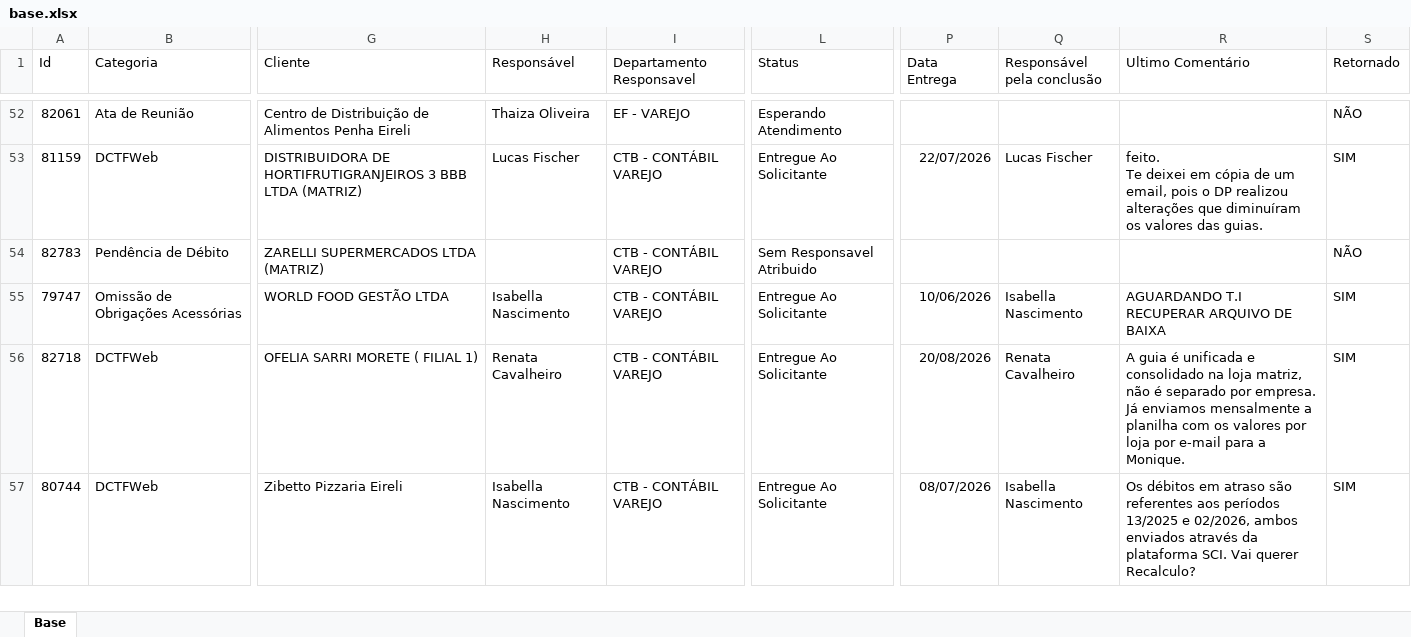
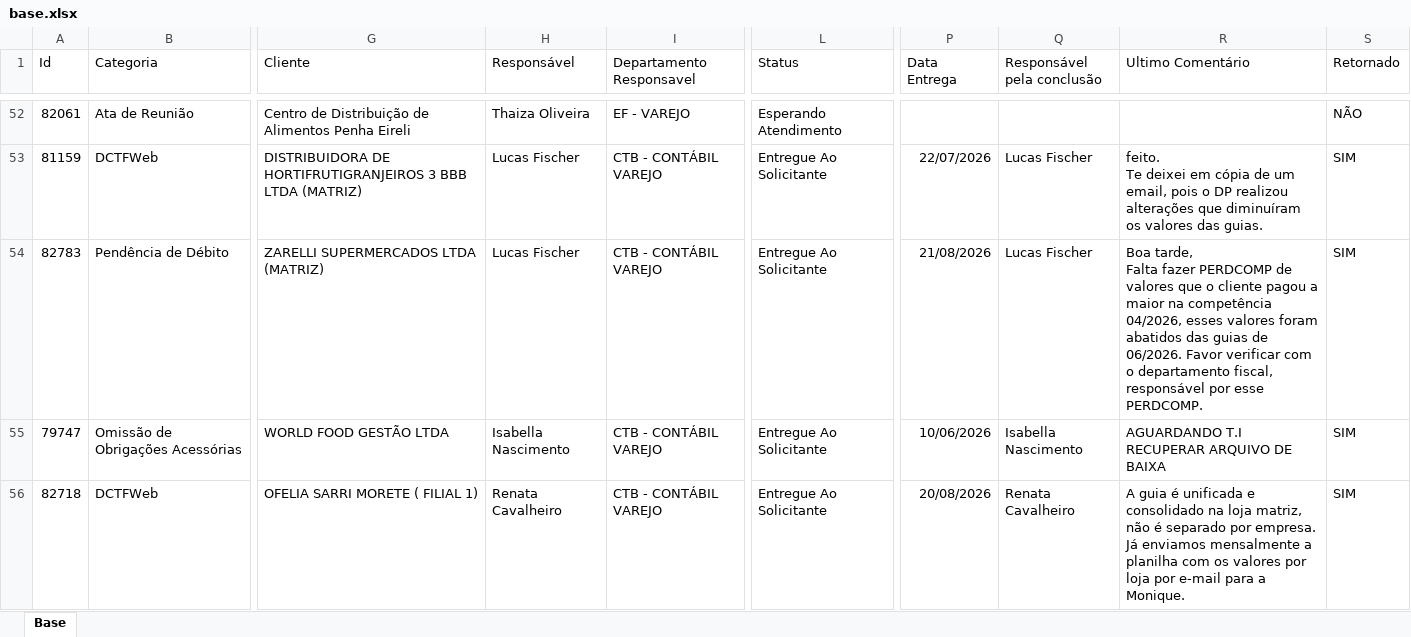
Before and after one commit to Controladoria-MG/Portal-dos-chamados, an Excel workbook: data/base.xlsx, sheet Base, drawn as a sheet; only a part is shown, gaps mark what is left out; the shorter side is filled out with more unchanged rows; values as stored, in another font and other column widths than the file's, no borders; table styles not drawn; ↵ is a line break in a cell; the diff covers the shown part only; the diff names each change by its address in the sheet, - before the commit and + after, or states it on an @@ line.

```diff
--- a/data/base.xlsx (sheet Base)
+++ b/data/base.xlsx (sheet Base)
-H54 (Responsável): (empty)
+H54 (Responsável): Lucas Fischer
-L54 (Status): Sem Responsavel Atribuido
+L54 (Status): Entregue Ao Solicitante
-P54 (Data Entrega): (empty)
+P54 (Data Entrega): 21/08/2026
-Q54 (Responsável pela conclusão): (empty)
+Q54 (Responsável pela conclusão): Lucas Fischer
-R54 (Ultimo Comentário): (empty)
+R54 (Ultimo Comentário): Boa tarde, ↵ Falta fazer PERDCOMP de valores que o cliente pagou a maior na competência 04/2026, esses valores foram abatidos das guias de 06/2026. Favor verificar com o departamento fiscal, responsável por esse PERDCOMP.
-S54 (Retornado): NÃO
+S54 (Retornado): SIM
```
Also changed, not shown: 8 added rows, 5 removed rows, 5 moved rows and 31 edited cells elsewhere in this sheet, 2 other files.
